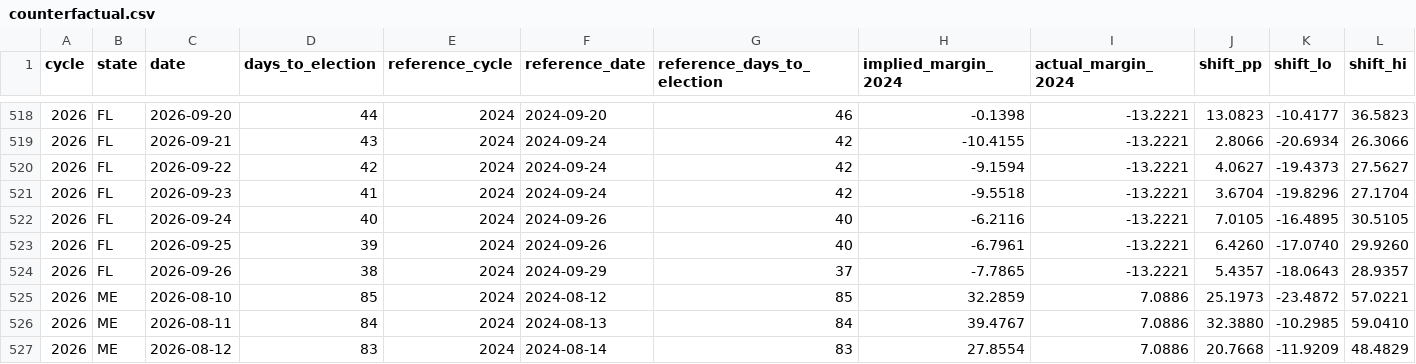
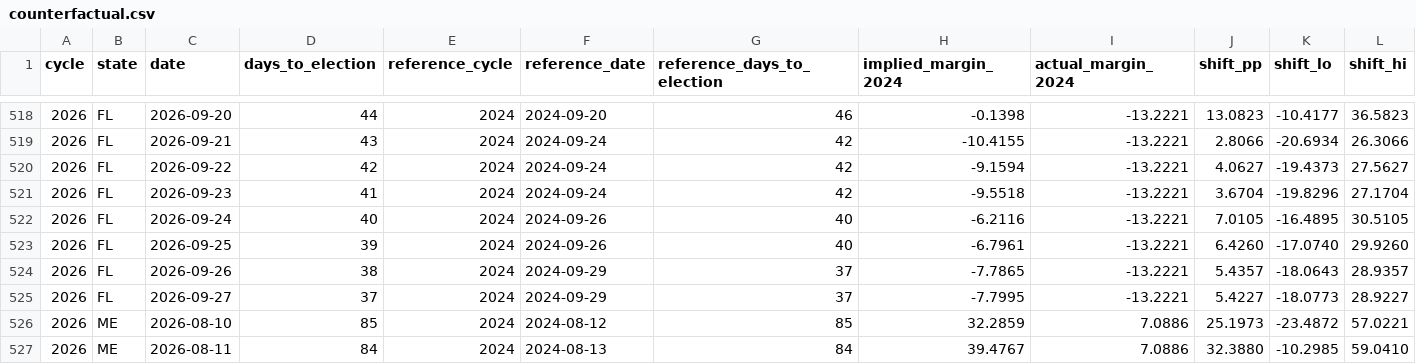
Before and after one commit to ElectIndex/26_early_vote, a CSV file: output/counterfactual.csv, drawn as a sheet; only a part is shown, gaps mark what is left out; the shorter side is filled out with more unchanged rows; rows hold the shown columns only; the diff names each change by its address in the sheet, - before the commit and + after, or states it on an @@ line.

```diff
--- a/output/counterfactual.csv
+++ b/output/counterfactual.csv
+row 525: 2026 | FL | 2026-09-27 | 37 | 2024 | 2024-09-29 | 37 | -7.7995 | -13.2221 | 5.4227 | -18.0773 | 28.9227
```
Also changed, not shown: output/counties/mt.csv, output/demo/co.csv, 8 other files.
